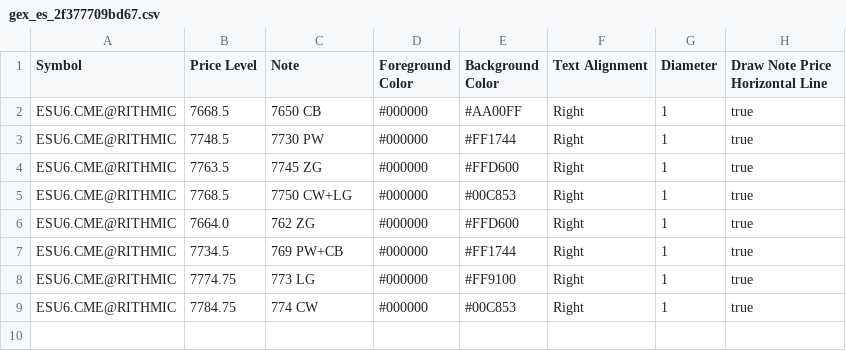
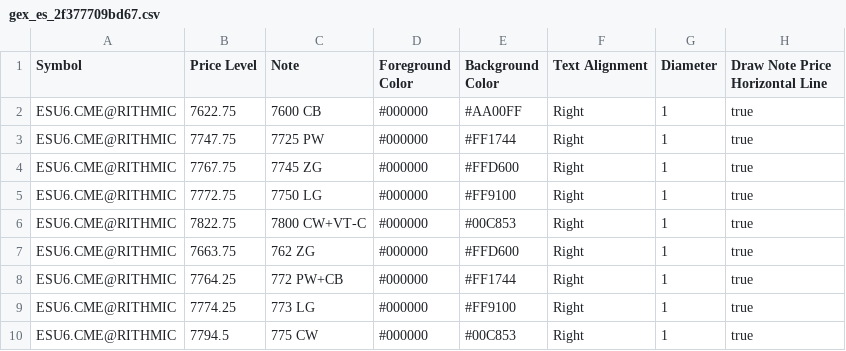
Before and after one commit to trading4life20-code/gex-levels, a CSV file: gex_es_2f377709bd67.csv, drawn as a sheet.

Commit message:
update gex_es_2f377709bd67.csv

```diff
--- a/gex_es_2f377709bd67.csv
+++ b/gex_es_2f377709bd67.csv
@@ -1,9 +1,10 @@
 Symbol,Price Level,Note,Foreground Color,Background Color,Text Alignment,Diameter,Draw Note Price Horizontal Line
-ESU6.CME@RITHMIC,7668.5,7650 CB,#000000,#AA00FF,Right,1,true
-ESU6.CME@RITHMIC,7748.5,7730 PW,#000000,#FF1744,Right,1,true
-ESU6.CME@RITHMIC,7763.5,7745 ZG,#000000,#FFD600,Right,1,true
-ESU6.CME@RITHMIC,7768.5,7750 CW+LG,#000000,#00C853,Right,1,true
-ESU6.CME@RITHMIC,7664.0,762 ZG,#000000,#FFD600,Right,1,true
-ESU6.CME@RITHMIC,7734.5,769 PW+CB,#000000,#FF1744,Right,1,true
-ESU6.CME@RITHMIC,7774.75,773 LG,#000000,#FF9100,Right,1,true
-ESU6.CME@RITHMIC,7784.75,774 CW,#000000,#00C853,Right,1,true
+ESU6.CME@RITHMIC,7622.75,7600 CB,#000000,#AA00FF,Right,1,true
+ESU6.CME@RITHMIC,7747.75,7725 PW,#000000,#FF1744,Right,1,true
+ESU6.CME@RITHMIC,7767.75,7745 ZG,#000000,#FFD600,Right,1,true
+ESU6.CME@RITHMIC,7772.75,7750 LG,#000000,#FF9100,Right,1,true
+ESU6.CME@RITHMIC,7822.75,7800 CW+VT-C,#000000,#00C853,Right,1,true
+ESU6.CME@RITHMIC,7663.75,762 ZG,#000000,#FFD600,Right,1,true
+ESU6.CME@RITHMIC,7764.25,772 PW+CB,#000000,#FF1744,Right,1,true
+ESU6.CME@RITHMIC,7774.25,773 LG,#000000,#FF9100,Right,1,true
+ESU6.CME@RITHMIC,7794.5,775 CW,#000000,#00C853,Right,1,true
```
